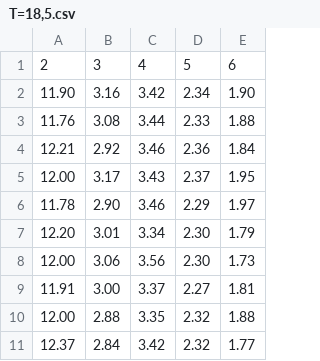
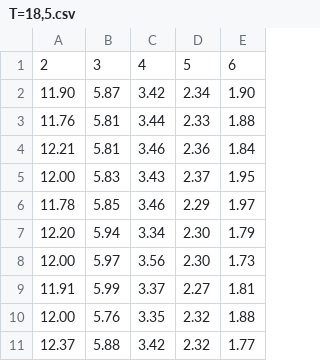
Before and after one commit to CarminatiGiovanni/LaboratorioFisica1, a CSV file: VISCOSITA/T=18,5.csv, drawn as a sheet.

```diff
--- a/VISCOSITA/T=18,5.csv
+++ b/VISCOSITA/T=18,5.csv
@@ -1,11 +1,11 @@
 2,3,4,5,6
-11.90,3.16,3.42,2.34,1.90
-11.76,3.08,3.44,2.33,1.88
-12.21,2.92,3.46,2.36,1.84
-12.00,3.17,3.43,2.37,1.95
-11.78,2.90,3.46,2.29,1.97
-12.20,3.01,3.34,2.30,1.79
-12.00,3.06,3.56,2.30,1.73
-11.91,3.00,3.37,2.27,1.81
-12.00,2.88,3.35,2.32,1.88
-12.37,2.84,3.42,2.32,1.77
+11.90,5.87,3.42,2.34,1.90
+11.76,5.81,3.44,2.33,1.88
+12.21,5.81,3.46,2.36,1.84
+12.00,5.83,3.43,2.37,1.95
+11.78,5.85,3.46,2.29,1.97
+12.20,5.94,3.34,2.30,1.79
+12.00,5.97,3.56,2.30,1.73
+11.91,5.99,3.37,2.27,1.81
+12.00,5.76,3.35,2.32,1.88
+12.37,5.88,3.42,2.32,1.77
```
Also changed, not shown: 1 other file.
